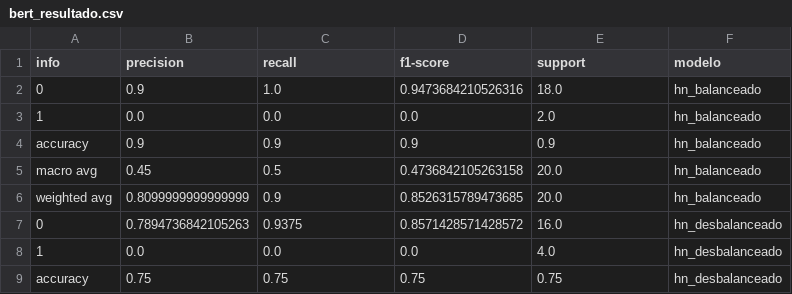
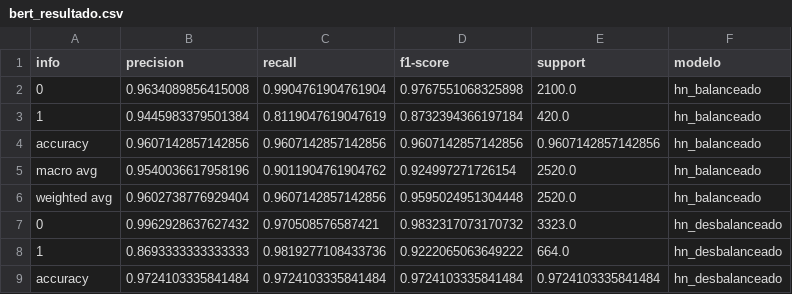
Before and after one commit to Laianna/projeto-sidi-er, a CSV file: Dados/Resultados/bert_resultado.csv, drawn as a sheet; only a part is shown; the diff covers the shown part only.

Commit message:
Resultados BERT

```diff
--- a/Dados/Resultados/bert_resultado.csv
+++ b/Dados/Resultados/bert_resultado.csv
@@ -1,9 +1,9 @@
 info,precision,recall,f1-score,support,modelo
-0,0.9,1.0,0.9473684210526316,18.0,hn_balanceado
-1,0.0,0.0,0.0,2.0,hn_balanceado
-accuracy,0.9,0.9,0.9,0.9,hn_balanceado
-macro avg,0.45,0.5,0.4736842105263158,20.0,hn_balanceado
-weighted avg,0.8099999999999999,0.9,0.8526315789473685,20.0,hn_balanceado
-0,0.7894736842105263,0.9375,0.8571428571428572,16.0,hn_desbalanceado
-1,0.0,0.0,0.0,4.0,hn_desbalanceado
-accuracy,0.75,0.75,0.75,0.75,hn_desbalanceado
+0,0.9634089856415008,0.9904761904761904,0.9767551068325898,2100.0,hn_balanceado
+1,0.9445983379501384,0.8119047619047619,0.8732394366197184,420.0,hn_balanceado
+accuracy,0.9607142857142856,0.9607142857142856,0.9607142857142856,0.9607142857142856,hn_balanceado
+macro avg,0.9540036617958196,0.9011904761904762,0.924997271726154,2520.0,hn_balanceado
+weighted avg,0.9602738776929404,0.9607142857142856,0.9595024951304448,2520.0,hn_balanceado
+0,0.9962928637627432,0.970508576587421,0.9832317073170732,3323.0,hn_desbalanceado
+1,0.8693333333333333,0.9819277108433736,0.9222065063649222,664.0,hn_desbalanceado
+accuracy,0.9724103335841484,0.9724103335841484,0.9724103335841484,0.9724103335841484,hn_desbalanceado
```
Also changed, not shown: 48 edited cells elsewhere in this file, 4 other files.
